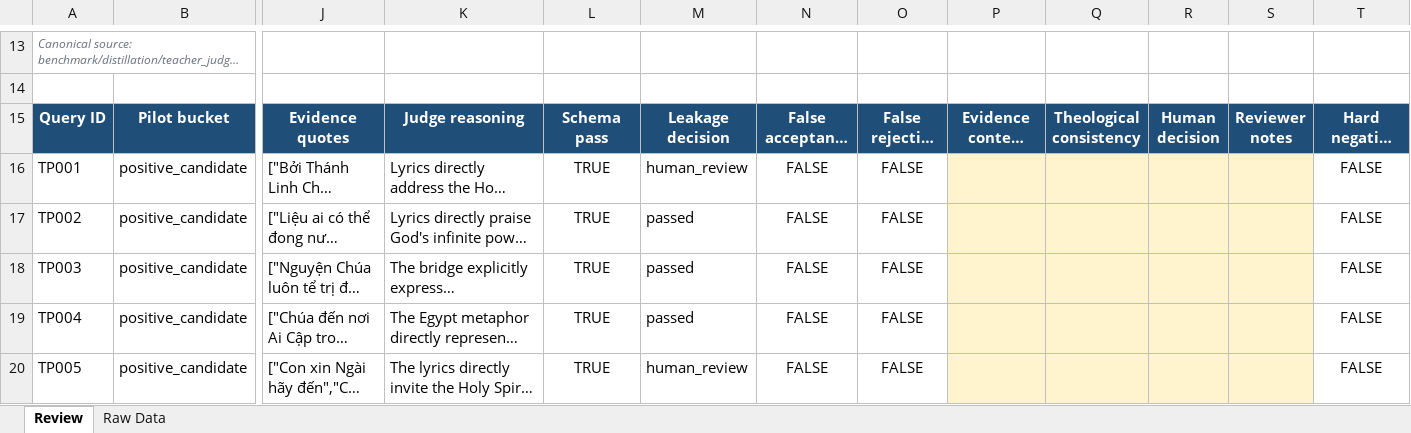
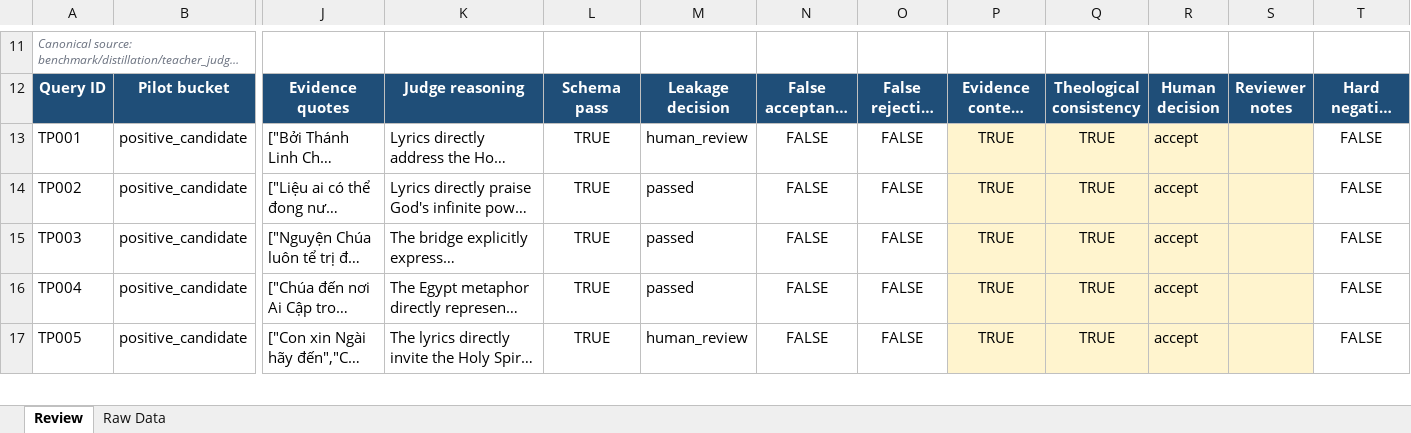
Before and after one commit to TrucmaiUS/worship-team-scheduler, an Excel workbook: outputs/teacher-judge-pilot-v1-2026-11-19T10-54-35-956Z/teacher_judge_human_audit.xlsx, sheet Review, drawn as a sheet; only a part is shown, gaps mark what is left out; long unchanged cells end in …; values as stored, in another font and other column widths than the file's, no borders; conditional formats and table styles not drawn; removed rows and columns are numbered as before the commit, all else as after; rows hold the shown columns only; the diff covers the shown part only; the diff names each change by its address in the sheet, - before the commit and + after, or states it on an @@ line.

Commit message:
data(research): archive final human audit and leakage adjudication

```diff
--- a/outputs/teacher-judge-pilot-v1-2026-11-19T10-54-35-956Z/teacher_judge_human_audit.xlsx (sheet Review)
+++ b/outputs/teacher-judge-pilot-v1-2026-11-19T10-54-35-956Z/teacher_judge_human_audit.xlsx (sheet Review)
-row 14: (empty)
-P13:P17 (Evidence context supported): (empty)
+P13:P17 (Evidence context supported): TRUE
-Q13:Q17 (Theological consistency): (empty)
+Q13:Q17 (Theological consistency): TRUE
-R13:R17 (Human decision): (empty)
+R13:R17 (Human decision): accept
```
Also changed, not shown: 4 removed rows, 2 hidden or unhidden rows, 147 edited cells and cell formats elsewhere in this sheet, formulas that keep their value, 13 other files.
